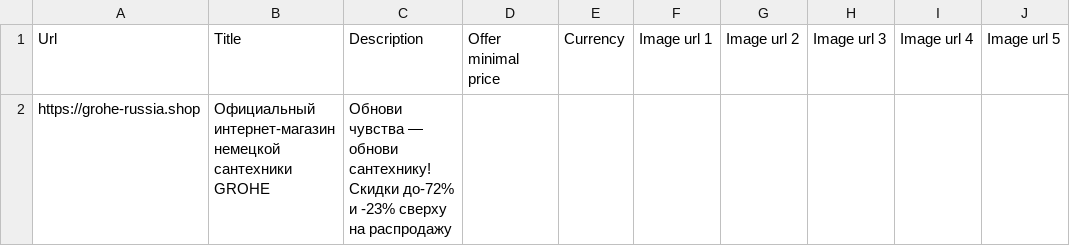
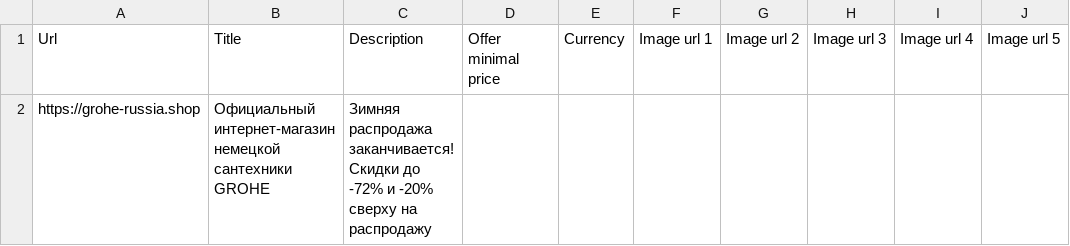
Before and after one commit to SeeTheSun1/csvs, a CSV file: grohe_brand_listing.csv, drawn as a sheet.

Commit message:
Update grohe_brand_listing.csv

```diff
--- a/grohe_brand_listing.csv
+++ b/grohe_brand_listing.csv
@@ -1,2 +1,2 @@
 Url,Title,Description,Offer minimal price,Currency,Image url 1,Image url 2,Image url 3,Image url 4,Image url 5
-https://grohe-russia.shop,Официальный интернет-магазин немецкой сантехники GROHE,Обнови чувства — обнови сантехнику! Скидки до-72% и -23% сверху на распродажу,,,,,,,
+https://grohe-russia.shop,Официальный интернет-магазин немецкой сантехники GROHE,Зимняя распродажа заканчивается! Скидки до -72% и -20% сверху на распродажу,,,,,,,
```
